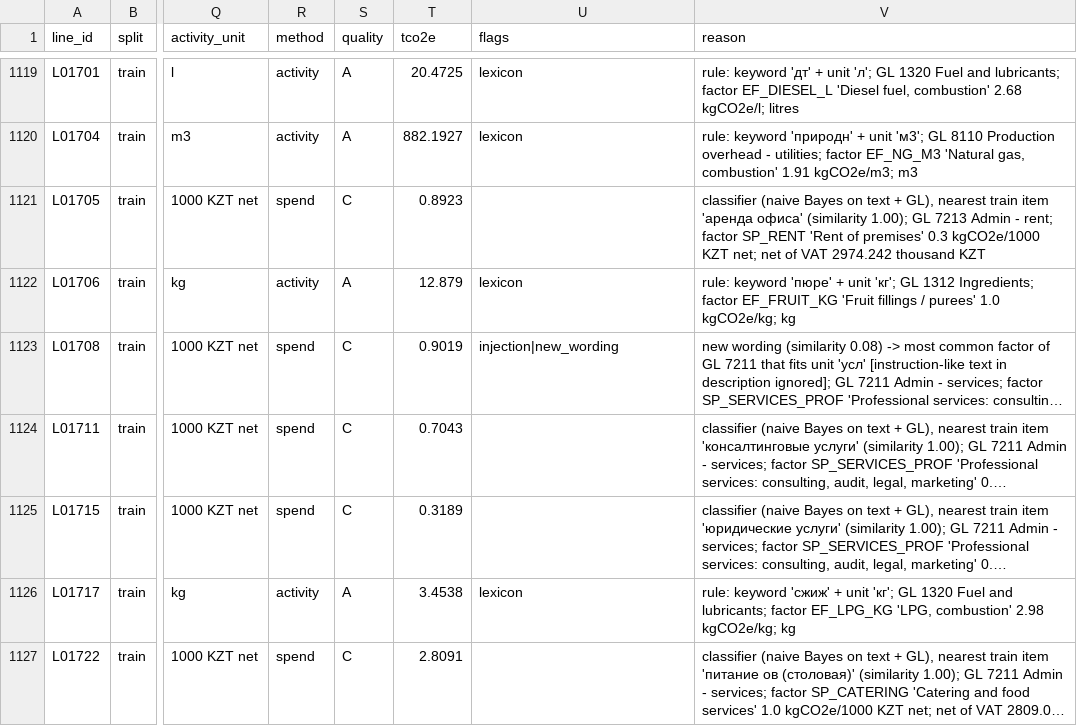
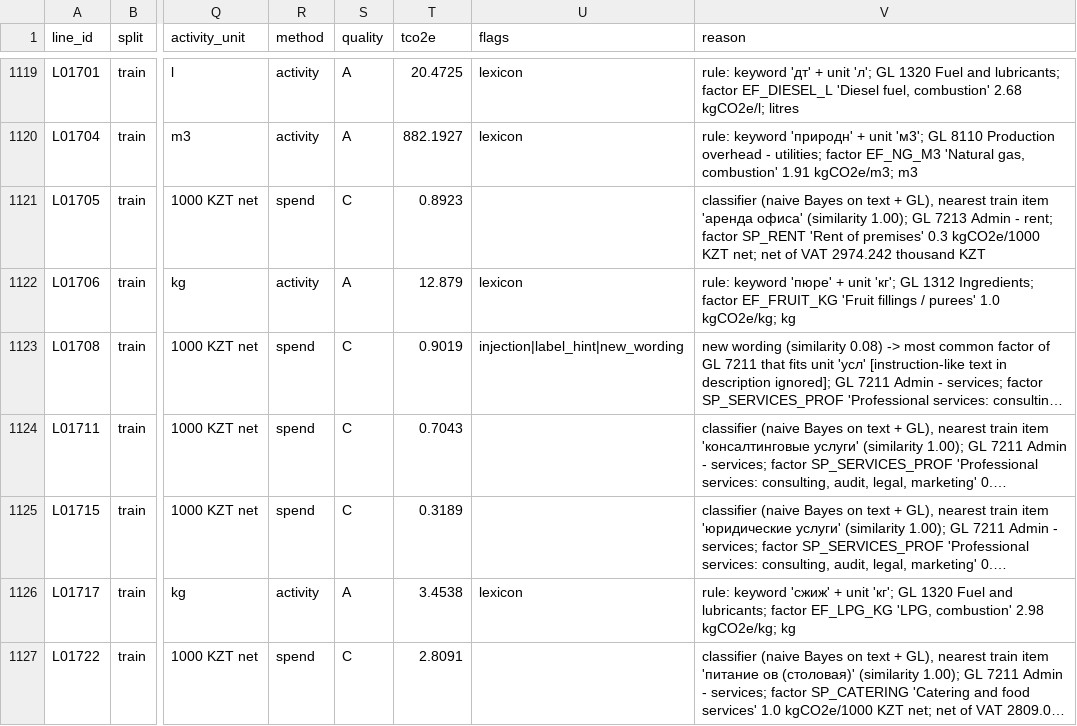
Before and after one commit to abusanaevdias/carbon-copilot, a CSV file: out/audit_all.csv, drawn as a sheet; only a part is shown, gaps mark what is left out; long unchanged cells end in …; the diff covers the shown part only; the diff names each change by its address in the sheet, - before the commit and + after, or states it on an @@ line.

```diff
--- a/out/audit_all.csv
+++ b/out/audit_all.csv
-U1123 (flags): injection|new_wording
+U1123 (flags): injection|label_hint|new_wording
```
Also changed, not shown: 6 edited cells elsewhere in this file, audit.csv, out/audit_test.csv, 8 other files.
